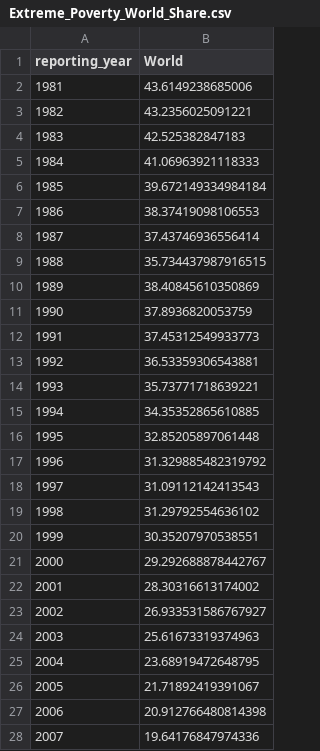
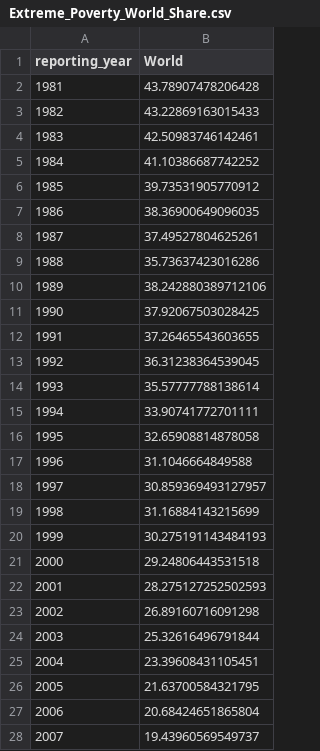
Before and after one commit to Qery-Data/Global-Poverty, a CSV file: data/Extreme_Poverty_World_Share.csv, drawn as a sheet; only a part is shown; the diff covers the shown part only.

```diff
--- a/data/Extreme_Poverty_World_Share.csv
+++ b/data/Extreme_Poverty_World_Share.csv
@@ -1,28 +1,28 @@
 reporting_year,World
-1981,43.6149238685006
-1982,43.2356025091221
-1983,42.525382847183
-1984,41.06963921118333
-1985,39.672149334984184
-1986,38.37419098106553
-1987,37.43746936556414
-1988,35.734437987916515
-1989,38.40845610350869
-1990,37.8936820053759
-1991,37.45312549933773
-1992,36.53359306543881
-1993,35.73771718639221
-1994,34.35352865610885
-1995,32.85205897061448
-1996,31.329885482319792
-1997,31.09112142413543
-1998,31.29792554636102
-1999,30.35207970538551
-2000,29.292688878442767
-2001,28.30316613174002
-2002,26.933531586767927
-2003,25.61673319374963
-2004,23.68919472648795
-2005,21.71892419391067
-2006,20.912766480814398
-2007,19.64176847974336
+1981,43.78907478206428
+1982,43.22869163015433
+1983,42.50983746142461
+1984,41.10386687742252
+1985,39.73531905770912
+1986,38.36900649096035
+1987,37.49527804625261
+1988,35.73637423016286
+1989,38.242880389712106
+1990,37.92067503028425
+1991,37.26465543603655
+1992,36.31238364539045
+1993,35.57777788138614
+1994,33.90741772701111
+1995,32.65908814878058
+1996,31.1046664849588
+1997,30.859369493127957
+1998,31.16884143215699
+1999,30.275191143484193
+2000,29.24806443531518
+2001,28.275127252502593
+2002,26.89160716091298
+2003,25.32616496791844
+2004,23.39608431105451
+2005,21.63700584321795
+2006,20.68424651865804
+2007,19.43960569549737
```
Also changed, not shown: 3 added rows and 12 edited cells elsewhere in this file, data/Extreme_Poverty_Country_Profile.csv, data/Extreme_Poverty_Regions_Population.csv, 2 other files.
